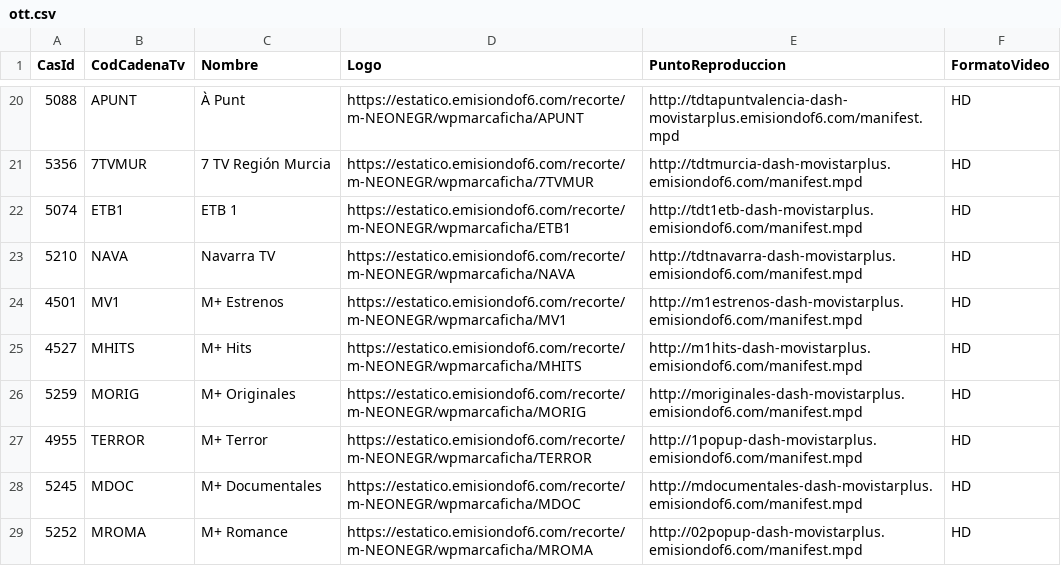
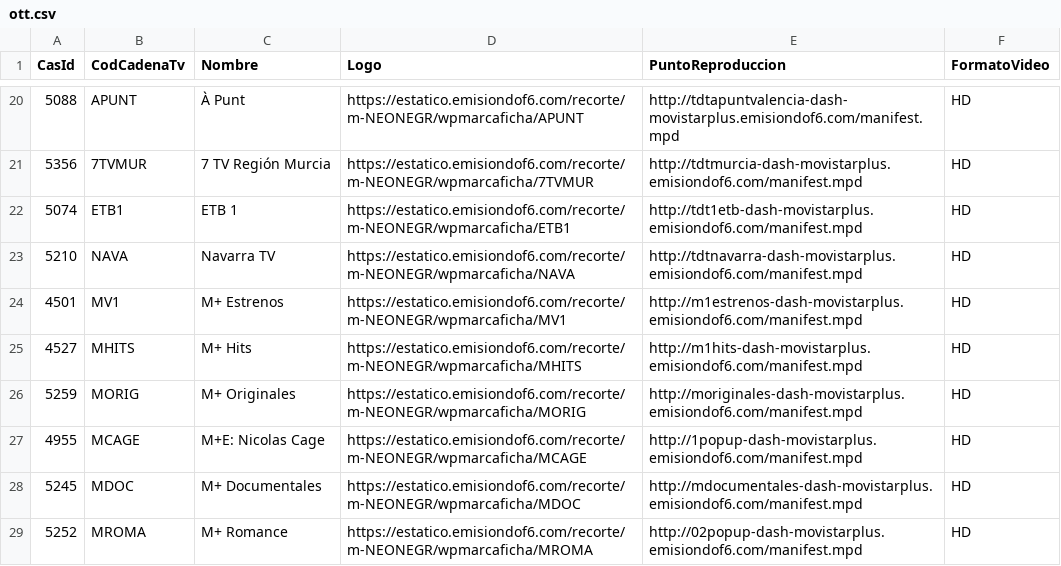
Before and after one commit to parotris3/Mfeed, a CSV file: ott.csv, drawn as a sheet; only a part is shown, gaps mark what is left out.

```diff
--- a/ott.csv
+++ b/ott.csv
@@ -26,3 +26,3 @@
 "5259","MORIG","M+ Originales","https://estatico.emisiondof6.com/recorte/m-NEONEGR/wpmarcaficha/MORIG","http://moriginales-dash-movistarplus.emisiondof6.com/manifest.mpd","HD"
-"4955","TERROR","M+ Terror","https://estatico.emisiondof6.com/recorte/m-NEONEGR/wpmarcaficha/TERROR","http://1popup-dash-movistarplus.emisiondof6.com/manifest.mpd","HD"
+"4955","MCAGE","M+E: Nicolas Cage","https://estatico.emisiondof6.com/recorte/m-NEONEGR/wpmarcaficha/MCAGE","http://1popup-dash-movistarplus.emisiondof6.com/manifest.mpd","HD"
 "5245","MDOC","M+ Documentales","https://estatico.emisiondof6.com/recorte/m-NEONEGR/wpmarcaficha/MDOC","http://mdocumentales-dash-movistarplus.emisiondof6.com/manifest.mpd","HD"
```
Also changed, not shown: cambios.csv, difusion.csv.
